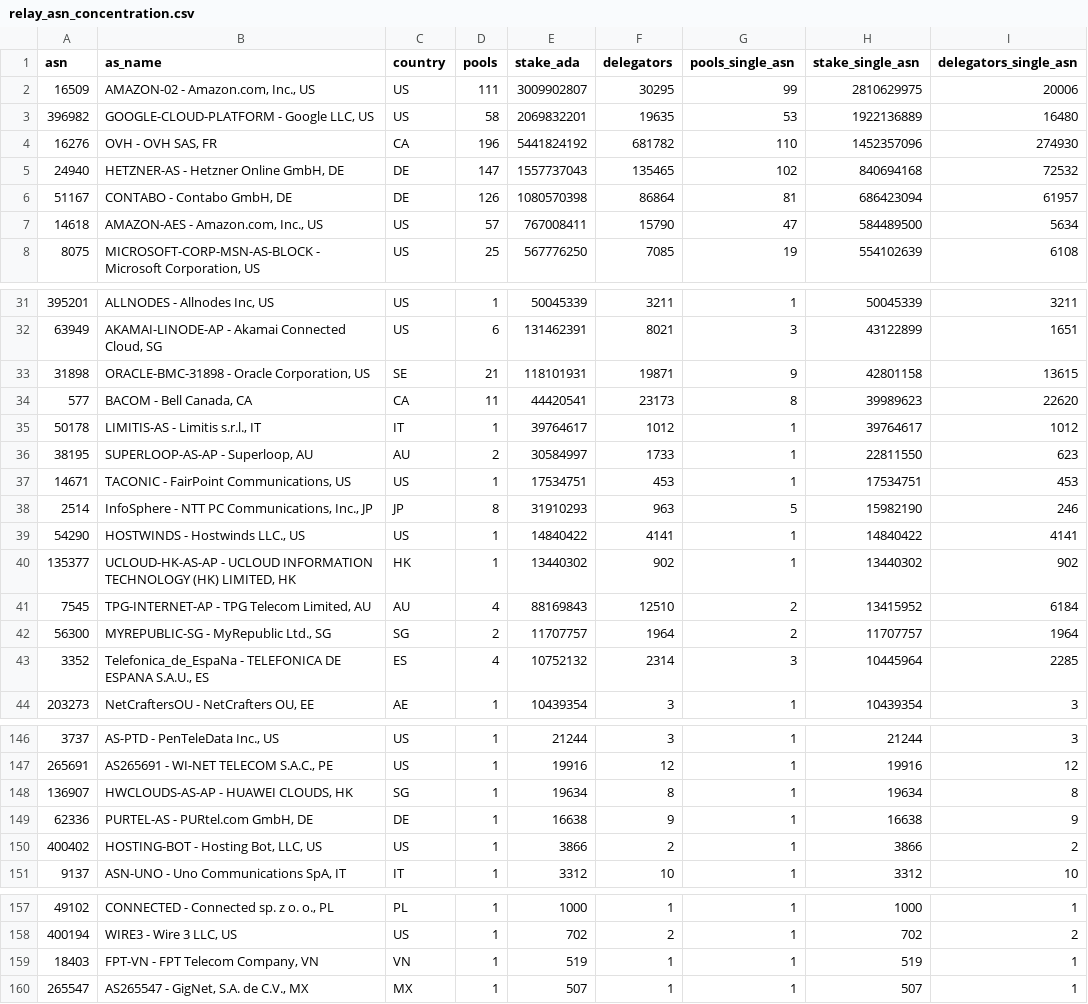
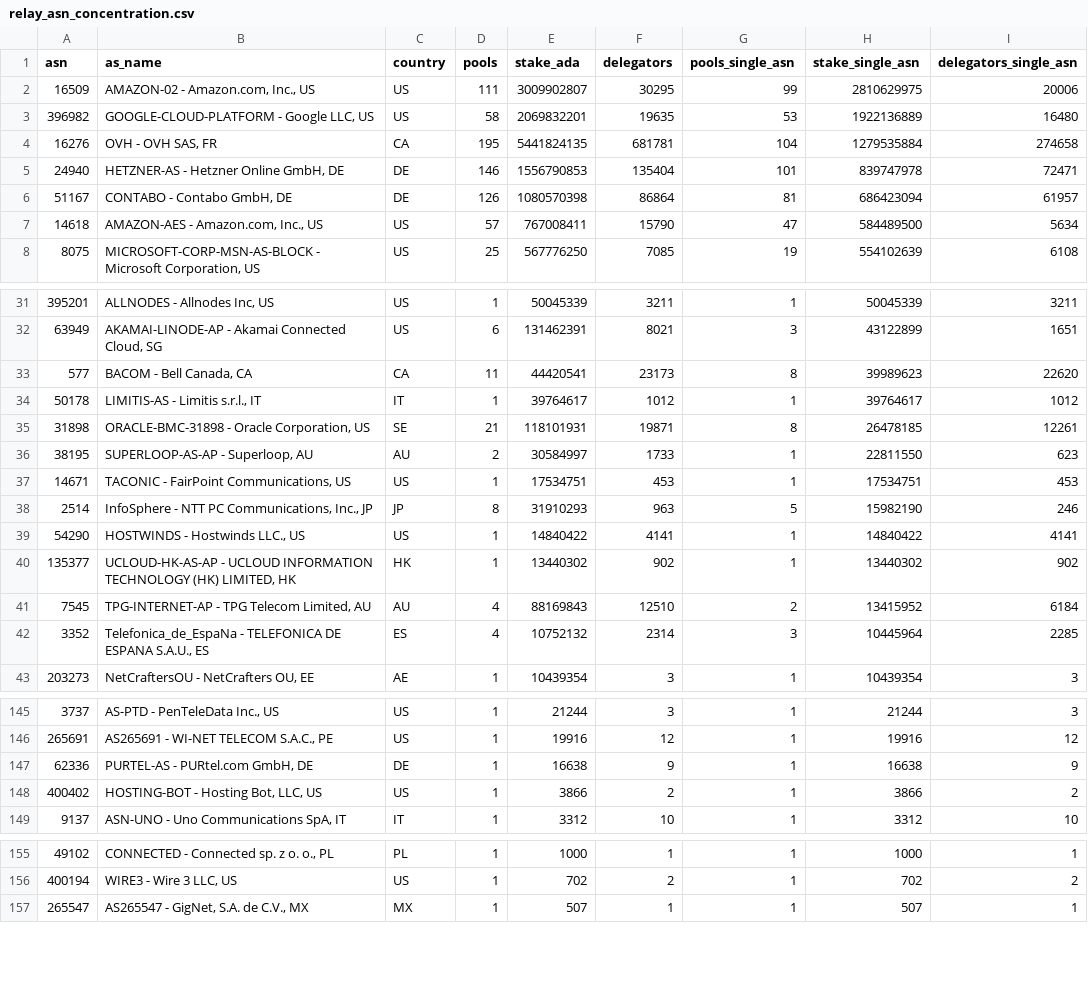
Before and after one commit to BEACNpool/ABCDE, a CSV file: data/small/relay_asn_concentration.csv, drawn as a sheet; only a part is shown, gaps mark what is left out; the diff covers the shown part only.

```diff
--- a/data/small/relay_asn_concentration.csv
+++ b/data/small/relay_asn_concentration.csv
@@ -3,4 +3,4 @@ asn,as_name,country,pools,stake_ada,delegators,pools_single_asn,stake_single_asn
 396982,"GOOGLE-CLOUD-PLATFORM - Google LLC, US",US,58,2069832201,19635,53,1922136889,16480
-16276,"OVH - OVH SAS, FR",CA,196,5441824192,681782,110,1452357096,274930
-24940,"HETZNER-AS - Hetzner Online GmbH, DE",DE,147,1557737043,135465,102,840694168,72532
+16276,"OVH - OVH SAS, FR",CA,195,5441824135,681781,104,1279535884,274658
+24940,"HETZNER-AS - Hetzner Online GmbH, DE",DE,146,1556790853,135404,101,839747978,72471
 51167,"CONTABO - Contabo GmbH, DE",DE,126,1080570398,86864,81,686423094,61957
@@ -32,5 +32,5 @@ asn,as_name,country,pools,stake_ada,delegators,pools_single_asn,stake_single_asn
 63949,"AKAMAI-LINODE-AP - Akamai Connected Cloud, SG",US,6,131462391,8021,3,43122899,1651
-31898,"ORACLE-BMC-31898 - Oracle Corporation, US",SE,21,118101931,19871,9,42801158,13615
 577,"BACOM - Bell Canada, CA",CA,11,44420541,23173,8,39989623,22620
 50178,"LIMITIS-AS - Limitis s.r.l., IT",IT,1,39764617,1012,1,39764617,1012
+31898,"ORACLE-BMC-31898 - Oracle Corporation, US",SE,21,118101931,19871,8,26478185,12261
 38195,"SUPERLOOP-AS-AP - Superloop, AU",AU,2,30584997,1733,1,22811550,623
@@ -41,3 +41,2 @@ asn,as_name,country,pools,stake_ada,delegators,pools_single_asn,stake_single_asn
 7545,"TPG-INTERNET-AP - TPG Telecom Limited, AU",AU,4,88169843,12510,2,13415952,6184
-56300,"MYREPUBLIC-SG - MyRepublic Ltd., SG",SG,2,11707757,1964,2,11707757,1964
 3352,"Telefonica_de_EspaNa - TELEFONICA DE ESPANA S.A.U., ES",ES,4,10752132,2314,3,10445964,2285
@@ -147,3 +146,2 @@ asn,as_name,country,pools,stake_ada,delegators,pools_single_asn,stake_single_asn
 265691,"AS265691 - WI-NET TELECOM S.A.C., PE",US,1,19916,12,1,19916,12
-136907,"HWCLOUDS-AS-AP - HUAWEI CLOUDS, HK",SG,1,19634,8,1,19634,8
 62336,"PURTEL-AS - PURtel.com GmbH, DE",DE,1,16638,9,1,16638,9
@@ -158,3 +156,2 @@ asn,as_name,country,pools,stake_ada,delegators,pools_single_asn,stake_single_asn
 400194,"WIRE3 - Wire 3 LLC, US",US,1,702,2,1,702,2
-18403,"FPT-VN - FPT Telecom Company, VN",VN,1,519,1,1,519,1
 265547,"AS265547 - GigNet, S.A. de C.V., MX",MX,1,507,1,1,507,1
```
Also changed, not shown: 1 added row and 15 edited cells elsewhere in this file, data/small/relay_endpoint_status.csv, data/small/relay_pool_health.csv, 6 other files.
